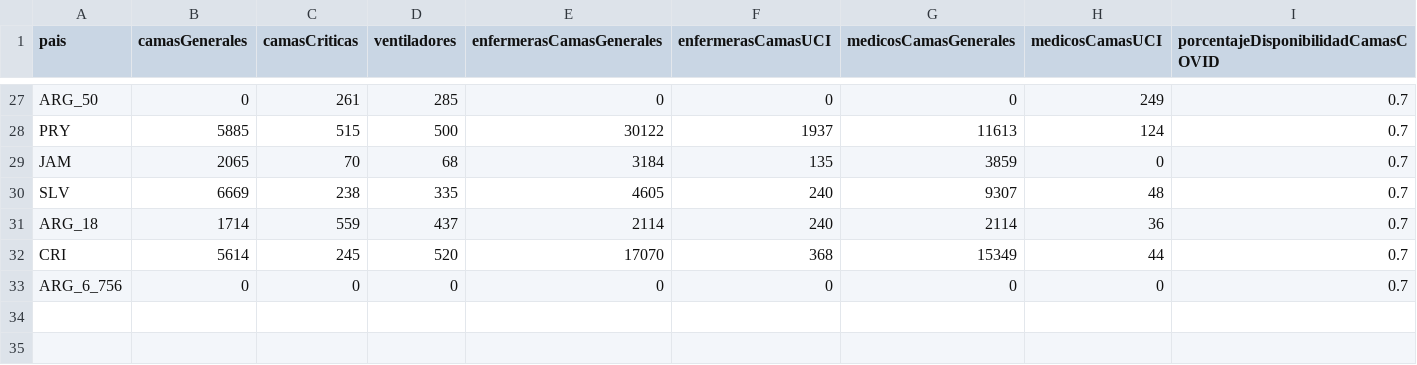
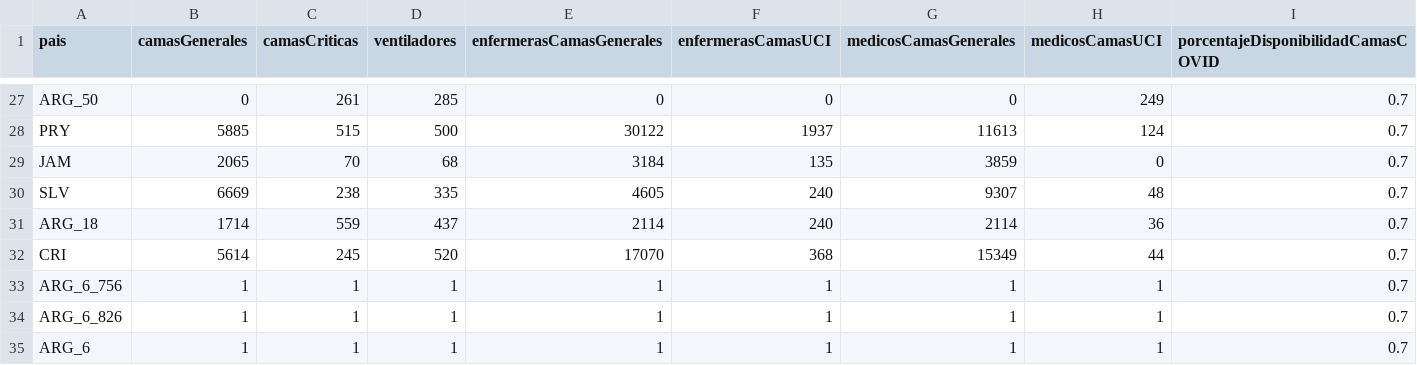
Before and after one commit to alopezo/modelocovid19, a CSV file: recursos.csv, drawn as a sheet; only a part is shown, gaps mark what is left out.

```diff
--- a/recursos.csv
+++ b/recursos.csv
@@ -32,2 +32,4 @@ ARG_18;1714;559;437;2114;240;2114;36;0.7
 CRI;5614;245;520;17070;368;15349;44;0.7
-ARG_6_756;0;0;0;0;0;0;0;0.7
+ARG_6_756;1;1;1;1;1;1;1;0.7
+ARG_6_826;1;1;1;1;1;1;1;0.7
+ARG_6;1;1;1;1;1;1;1;0.7
```
Also changed, not shown: 52 other files.
